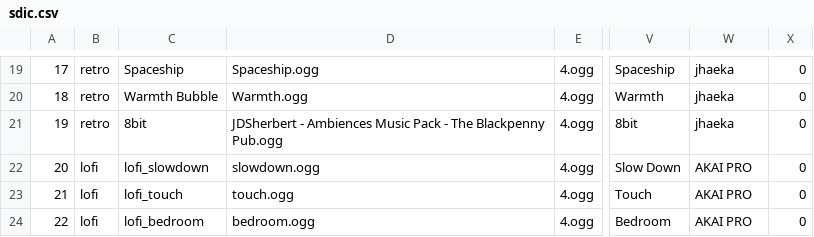
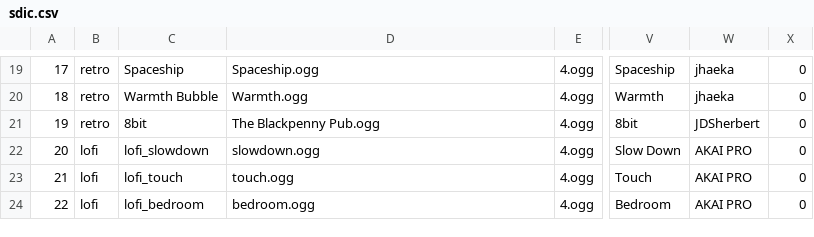
Before and after one commit to Radetzki87/web1, a CSV file: sdic.csv, drawn as a sheet; only a part is shown, gaps mark what is left out; the diff names each change by its address in the sheet, - before the commit and + after, or states it on an @@ line.

```diff
--- a/sdic.csv
+++ b/sdic.csv
-D21: JDSherbert - Ambiences Music Pack - The Blackpenny Pub.ogg
+D21: The Blackpenny Pub.ogg
-W21: jhaeka
+W21: JDSherbert
```
Also changed, not shown: 1 other file.
